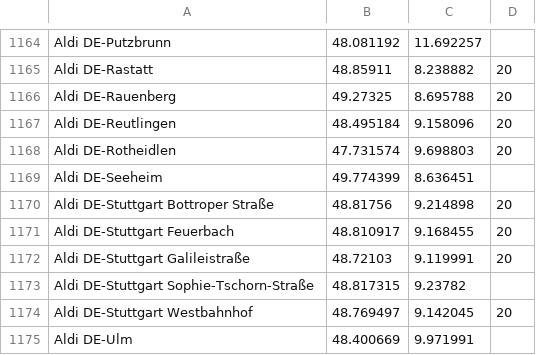
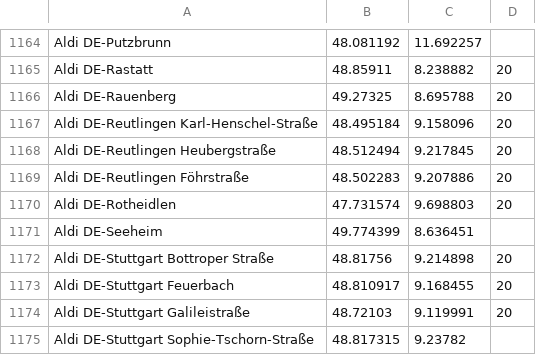
Before and after one commit to bassmaster187/TeslaLogger, a CSV file: TeslaLogger/bin/geofence.csv, drawn as a sheet; only a part is shown, gaps mark what is left out; the shorter side is filled out with more unchanged rows.

Commit message:
Update geofence.csv

```diff
--- a/TeslaLogger/bin/geofence.csv
+++ b/TeslaLogger/bin/geofence.csv
@@ -1166,3 +1166,5 @@ Aldi DE-Rastatt, 48.85911, 8.238882, 20
 Aldi DE-Rauenberg, 49.27325,8.695788, 20
-Aldi DE-Reutlingen, 48.495184,9.158096, 20
+Aldi DE-Reutlingen Karl-Henschel-Straße, 48.495184, 9.158096, 20
+Aldi DE-Reutlingen Heubergstraße, 48.512494, 9.217845, 20
+Aldi DE-Reutlingen Föhrstraße, 48.502283, 9.207886, 20
 Aldi DE-Rotheidlen, 47.731574,9.698803,20
```
